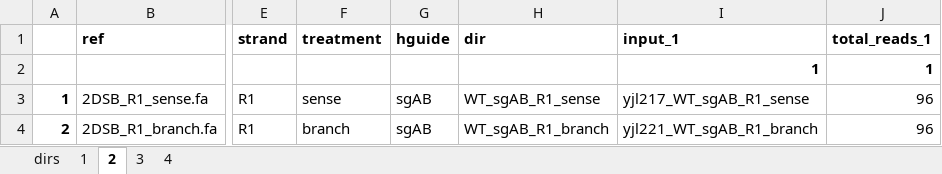
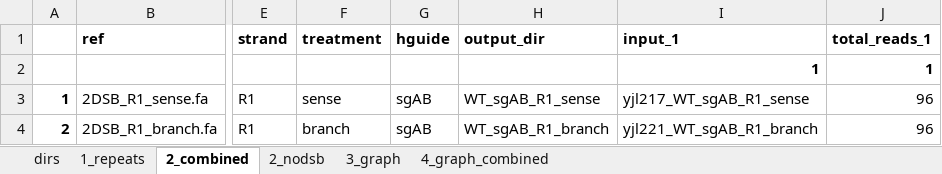
Before and after one commit to xph9876/RNA-mediated_DSB_repair, an Excel workbook: libinfo.xlsx, sheet 2_combined, drawn as a sheet; only a part is shown, gaps mark what is left out; values as stored, in another font and other column widths than the file's, no borders; the diff names each change by its address in the sheet, - before the commit and + after, or states it on an @@ line.

```diff
--- a/libinfo.xlsx (sheet 2_combined)
+++ b/libinfo.xlsx (sheet 2_combined)
-sheet tab: 1
+sheet tab: 1_repeats
-sheet tab: 2
+sheet tab: 2_combined
-sheet tab: 3
+sheet tab: 3_graph
-sheet tab: 4
+sheet tab: 4_graph_combined
+sheet tab: 2_nodsb
-H1: dir
+H1: output_dir
```
Also changed, not shown: sheet 1_repeats, formulas that keep their value, 1 other file.
